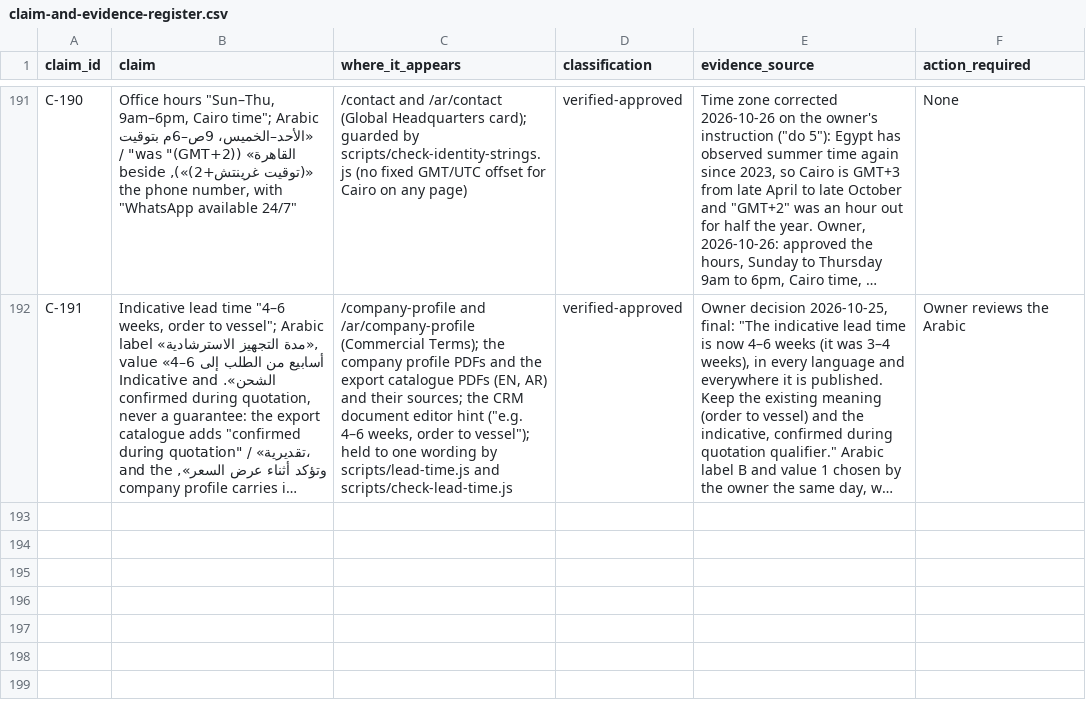
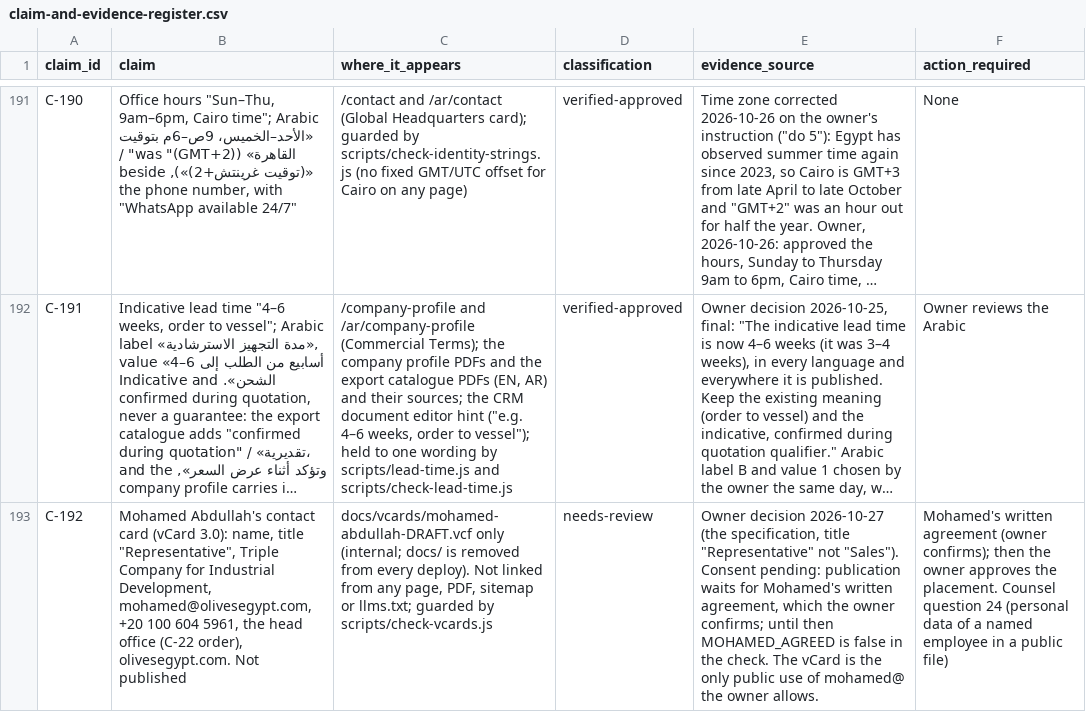
Before and after one commit to Mohamed00076/olivesegypt-site, a CSV file: docs/claim-and-evidence-register.csv, drawn as a sheet; only a part is shown, gaps mark what is left out; long unchanged cells end in …; the diff names each change by its address in the sheet, - before the commit and + after, or states it on an @@ line.

```diff
--- a/docs/claim-and-evidence-register.csv
+++ b/docs/claim-and-evidence-register.csv
+row 193: C-192 | Mohamed Abdullah's contact card (vCard 3.0): name, title "Representative", Triple Company for Industrial Development, mohamed@olivesegypt.com, +20 100 604 5961, the head office (C-22 order), olivesegypt.com. Not published | docs/vcards/mohamed-abdullah-DRAFT.vcf only (internal; docs/ is removed from every deploy). Not linked from any page, PDF, sitemap or llms.txt; guarded by scripts/check-vcards.js | needs-review | Owner decision 2026-10-27 (the specification, title "Representative" not "Sales"). Consent pending: publication waits for Mohamed's written agreement, which the owner confirms; until then MOHAMED_AGREED is false in the check. The vCard is the only public use of mohamed@ the owner allows. | Mohamed's written agreement (owner confirms); then the owner approves the placement. Counsel question 24 (personal data of a named employee in a public file)
```
Also changed, not shown: 5 other files.
